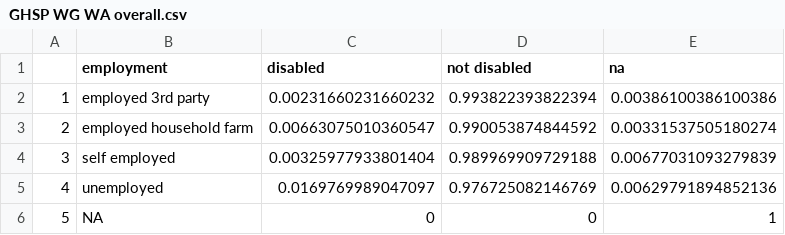
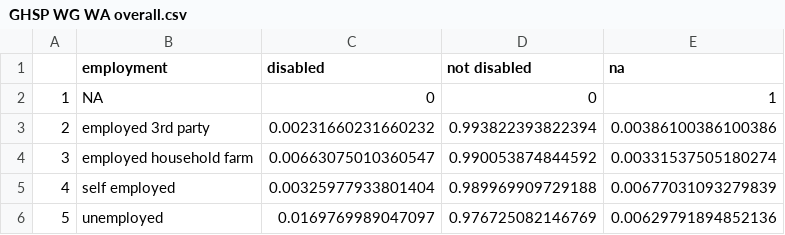
Before and after one commit to danjwalton/inclusion-works, a CSV file: output/GHSP WG WA overall.csv, drawn as a sheet.

```diff
--- a/output/GHSP WG WA overall.csv
+++ b/output/GHSP WG WA overall.csv
@@ -1,6 +1,6 @@
 "","employment","disabled","not disabled","na"
-"1","employed 3rd party",0.00231660231660232,0.993822393822394,0.00386100386100386
-"2","employed household farm",0.00663075010360547,0.990053874844592,0.00331537505180274
-"3","self employed",0.00325977933801404,0.989969909729188,0.00677031093279839
-"4","unemployed",0.0169769989047097,0.976725082146769,0.00629791894852136
-"5",NA,0,0,1
+"1",NA,0,0,1
+"2","employed 3rd party",0.00231660231660232,0.993822393822394,0.00386100386100386
+"3","employed household farm",0.00663075010360547,0.990053874844592,0.00331537505180274
+"4","self employed",0.00325977933801404,0.989969909729188,0.00677031093279839
+"5","unemployed",0.0169769989047097,0.976725082146769,0.00629791894852136
```
Also changed, not shown: output/GHSP WG WA disabled employment.csv, output/GHSP WG WA domains.csv, 1 other file.
